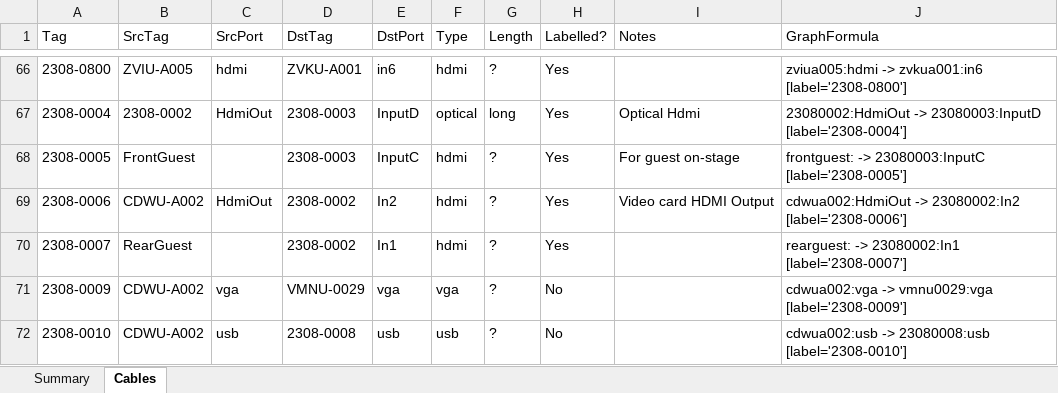
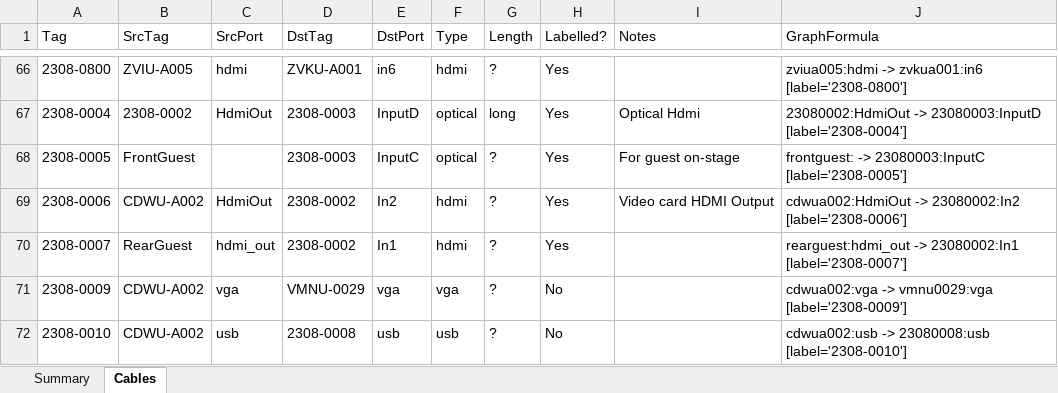
Before and after one commit to avmaint/uactechdoc, an Excel workbook: data/cables.xlsx, sheet Cables, drawn as a sheet; only a part is shown, gaps mark what is left out; values as stored, in another font and other column widths than the file's, no borders; table styles not drawn; the diff names each change by its address in the sheet, - before the commit and + after, or states it on an @@ line.

Commit message:
inventory update

```diff
--- a/data/cables.xlsx (sheet Cables)
+++ b/data/cables.xlsx (sheet Cables)
-F68 (Type): hdmi
+F68 (Type): optical
-C70 (SrcPort): (empty)
+C70 (SrcPort): hdmi_out
-J70 (GraphFormula): rearguest: -> 23080002:In1…
+J70 (GraphFormula): rearguest:hdmi_out -> 23080002:In1…
```
